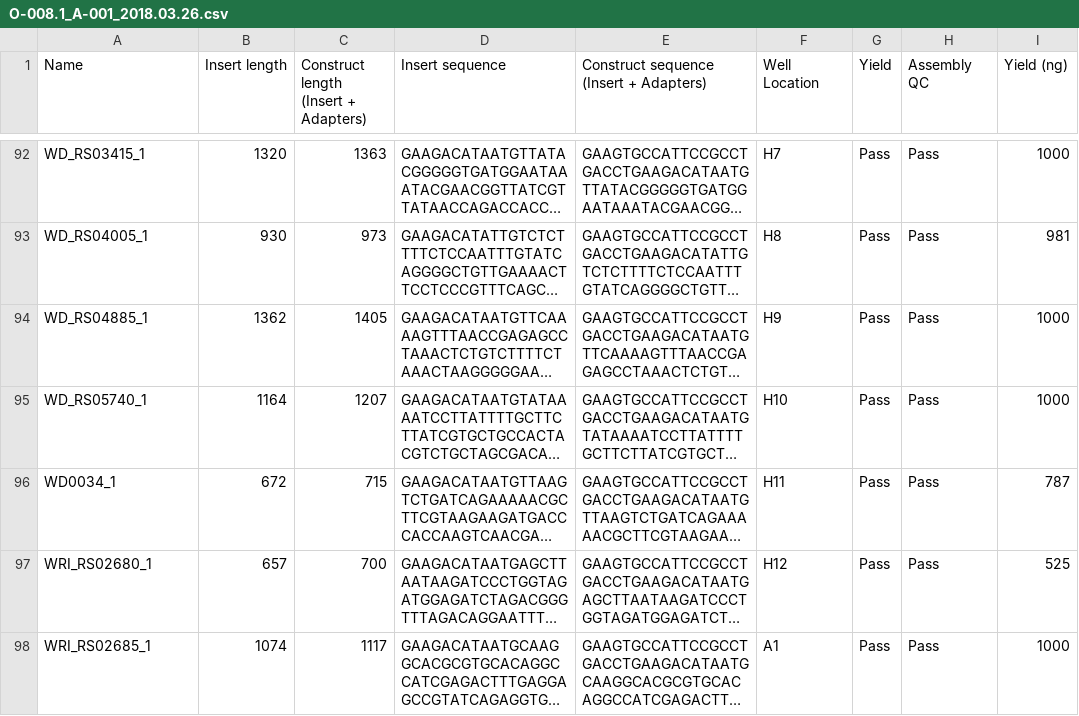
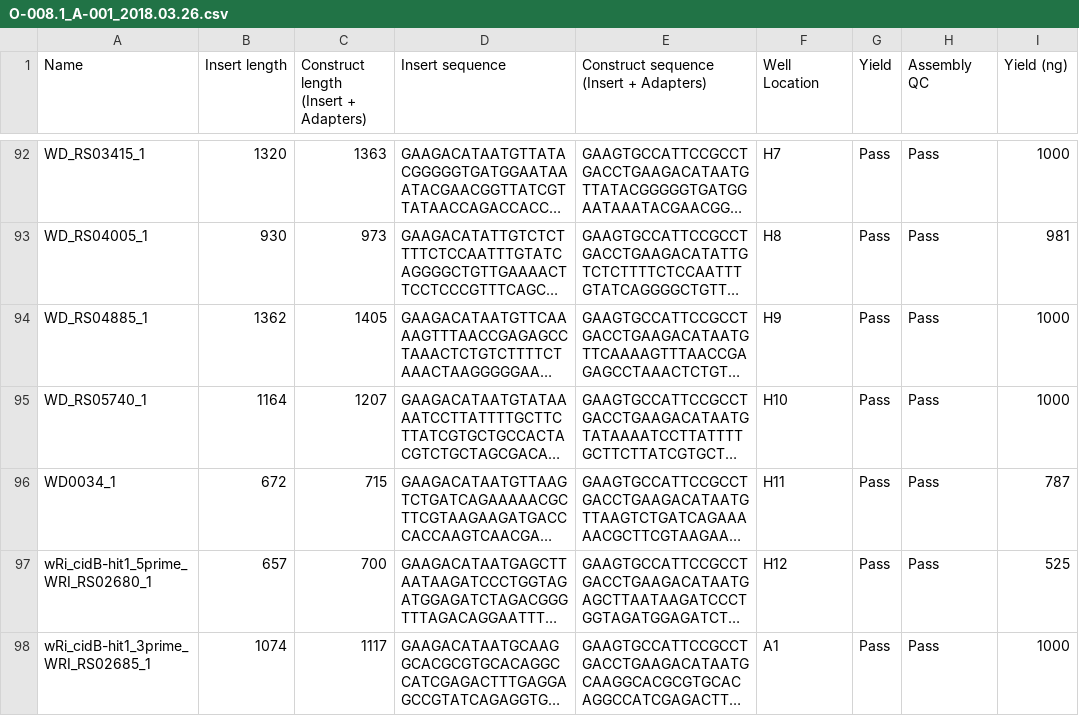
Before and after one commit to EndyLab/bionet-synthesis, a CSV file: plate_maps/O-008.1_A-001_2018.03.26.csv, drawn as a sheet; only a part is shown, gaps mark what is left out; long unchanged cells end in …; the diff names each change by its address in the sheet, - before the commit and + after, or states it on an @@ line.

```diff
--- a/plate_maps/O-008.1_A-001_2018.03.26.csv
+++ b/plate_maps/O-008.1_A-001_2018.03.26.csv
-A97 (Name): WRI_RS02680_1
+A97 (Name): wRi_cidB-hit1_5prime_WRI_RS02680_1
-A98 (Name): WRI_RS02685_1
+A98 (Name): wRi_cidB-hit1_3prime_WRI_RS02685_1
```
Also changed, not shown: 20 other files.
